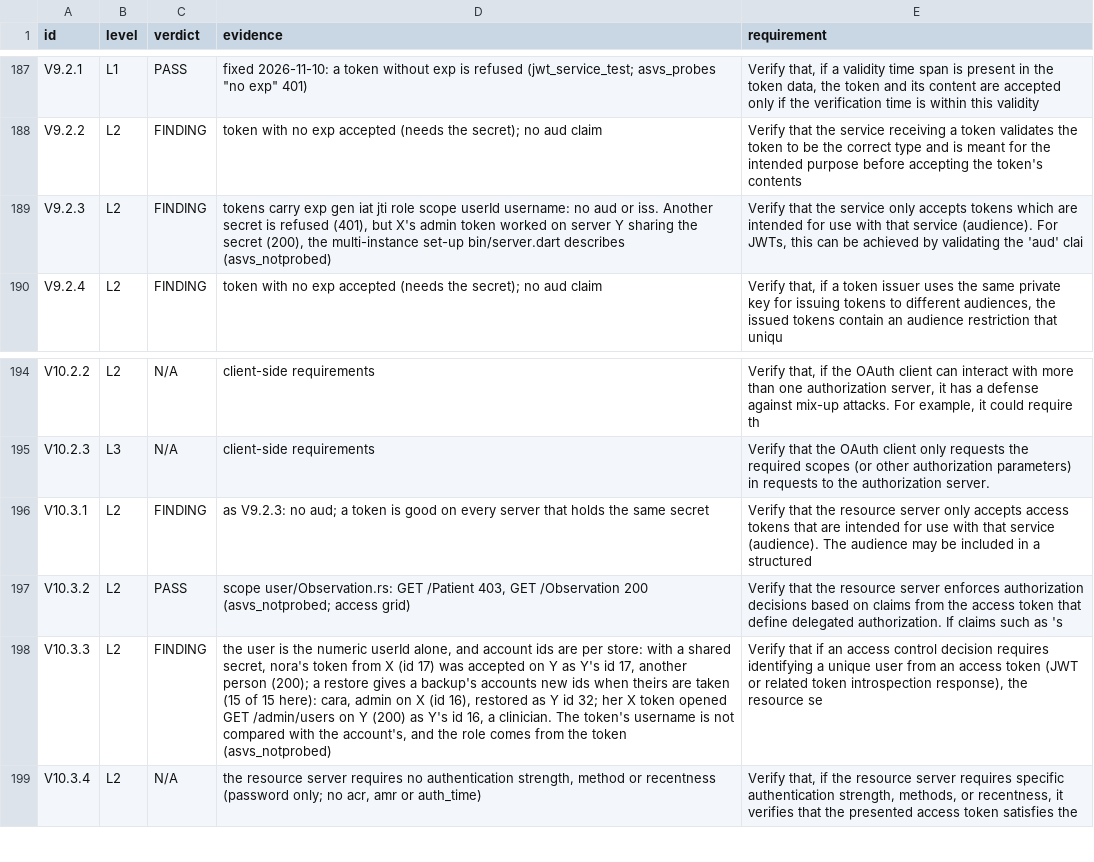
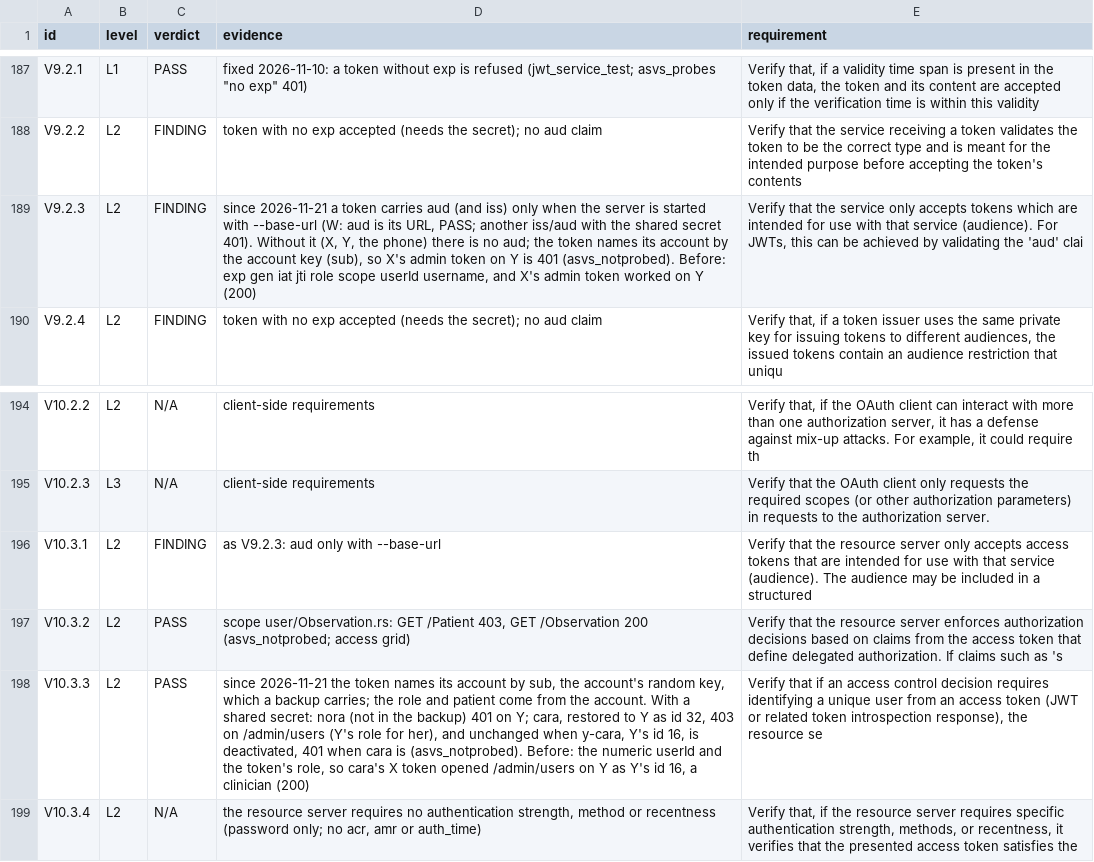
Before and after one commit to fhir-fli/fhirant, a TSV file: packages/fhirant_server/tool/review_2026-10-17/asvs_walk.tsv, drawn as a sheet; only a part is shown, gaps mark what is left out; the diff names each change by its address in the sheet, - before the commit and + after, or states it on an @@ line.

```diff
--- a/packages/fhirant_server/tool/review_2026-10-17/asvs_walk.tsv
+++ b/packages/fhirant_server/tool/review_2026-10-17/asvs_walk.tsv
-D189 (evidence): tokens carry exp gen iat jti role scope userId username: no aud or iss. Another secret is refused (401), but X's admin token worked on server Y sharing the secret (200), the multi-instance set-up bin/server.dart describes (asvs_notprobed)
+D189 (evidence): since 2026-11-21 a token carries aud (and iss) only when the server is started with --base-url (W: aud is its URL, PASS; another iss/aud with the shared secret 401). Without it (X, Y, the phone) there is no aud; the token names its account by the account key (sub), so X's admin token on Y is 401 (asvs_notprobed). Before: exp gen iat jti role scope userId username, and X's admin token worked on Y (200)
-D196 (evidence): as V9.2.3: no aud; a token is good on every server that holds the same secret
+D196 (evidence): as V9.2.3: aud only with --base-url
-C198 (verdict): FINDING
+C198 (verdict): PASS
-D198 (evidence): the user is the numeric userId alone, and account ids are per store: with a shared secret, nora's token from X (id 17) was accepted on Y as Y's id 17, another person (200); a restore gives a backup's accounts new ids when theirs are taken (15 of 15 here): cara, admin on X (id 16), restored as Y id 32; her X token opened GET /admin/users on Y (200) as Y's id 16, a clinician. The token's username is not compared with the account's, and the role comes from the token (asvs_notprobed)
+D198 (evidence): since 2026-11-21 the token names its account by sub, the account's random key, which a backup carries; the role and patient come from the account. With a shared secret: nora (not in the backup) 401 on Y; cara, restored to Y as id 32, 403 on /admin/users (Y's role for her), and unchanged when y-cara, Y's id 16, is deactivated, 401 when cara is (asvs_notprobed). Before: the numeric userId and the token's role, so cara's X token opened /admin/users on Y as Y's id 16, a clinician (200)
```
Also changed, not shown: packages/fhirant_server/tool/review_2026-10-17/asvs_notprobed.tsv, 31 other files.
